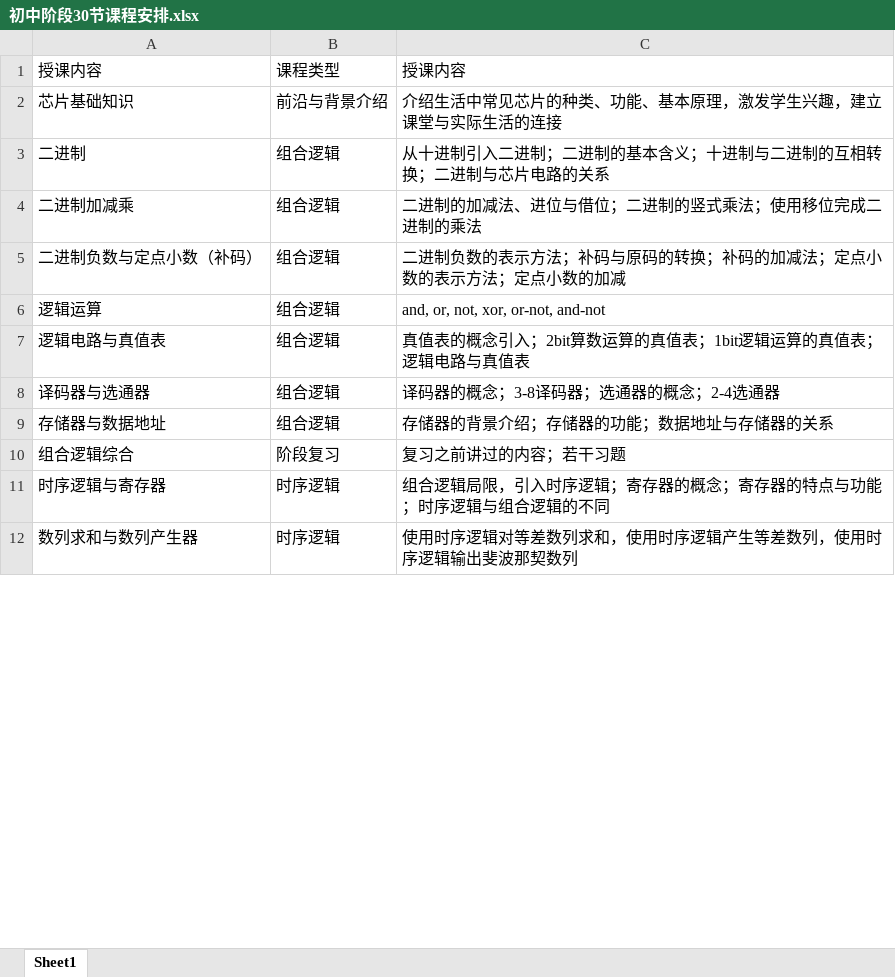
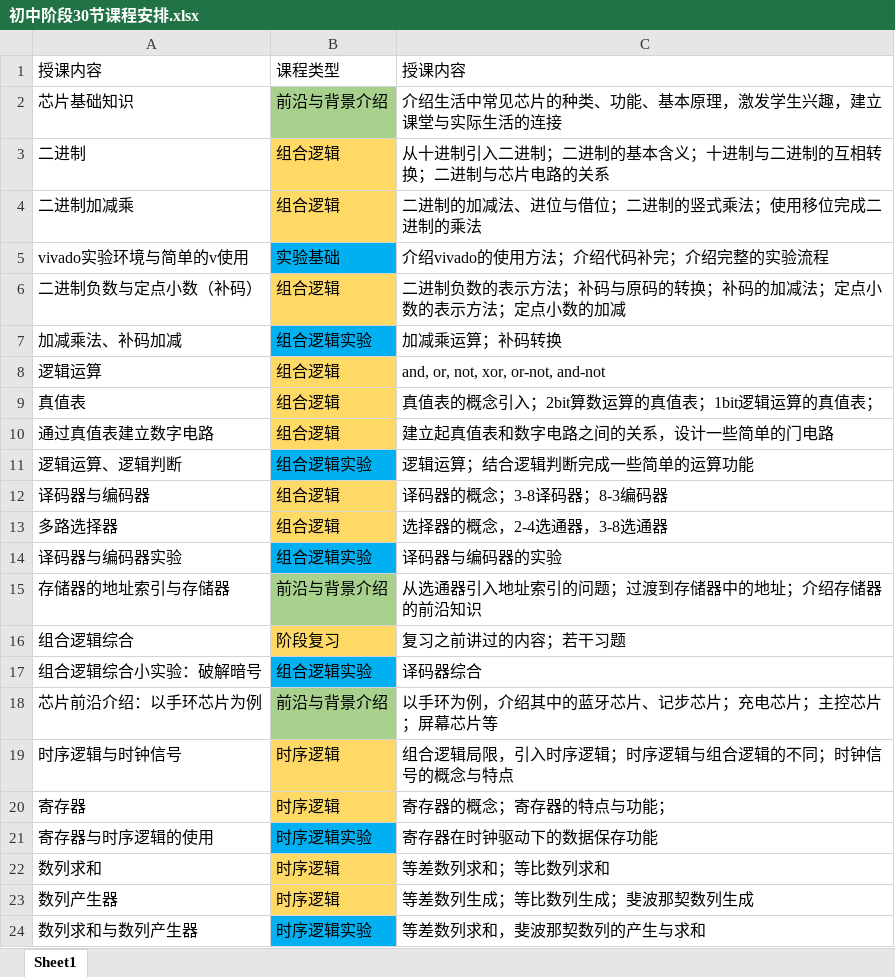
Before and after one commit to HuiLanAi/F16blcok21, an Excel workbook: 初中阶段30节课程安排.xlsx, sheet Sheet1, drawn as a sheet; only a part is shown; values as stored, in another font and other column widths than the file's, no borders; removed rows and columns are numbered as before the commit, all else as after; the diff covers the shown part only; the diff names each change by its address in the sheet, - before the commit and + after, or states it on an @@ line.

```diff
--- a/初中阶段30节课程安排.xlsx (sheet Sheet1)
+++ b/初中阶段30节课程安排.xlsx (sheet Sheet1)
-B2 fill: none
+B2 fill: #A9D18E
-B3:B4 fill: none
+B3:B4 fill: #FFD966
+row 5: vivado实验环境与简单的v使用 | 实验基础 | 介绍vivado的使用方法；介绍代码补完；介绍完整的实验流程
-B6 fill: none
+B6 fill: #FFD966
@@ row 21 moved to row 7: 加减乘法、补码加减 @@
-B8:B9 fill: none
+B8:B9 fill: #FFD966
-A9: 逻辑电路与真值表
+A9: 真值表
-C9: 真值表的概念引入；2bit算数运算的真值表；1bit逻辑运算的真值表；逻辑电路与真值表
+C9: 真值表的概念引入；2bit算数运算的真值表；1bit逻辑运算的真值表；
+row 10: 通过真值表建立数字电路 | 组合逻辑 | 建立起真值表和数字电路之间的关系，设计一些简单的门电路
@@ row 22 moved to row 11: 逻辑运算、逻辑判断 @@
-A12: 译码器与选通器
+A12: 译码器与编码器
-B12 fill: none
+B12 fill: #FFD966
-C12: 译码器的概念；3-8译码器；选通器的概念；2-4选通器
+C12: 译码器的概念；3-8译码器；8-3编码器
-row 9: 存储器与数据地址 | 组合逻辑 | 存储器的背景介绍；存储器的功能；数据地址与存储器的关系
+row 13: 多路选择器 | 组合逻辑 | 选择器的概念，2-4选通器，3-8选通器
+row 14: 译码器与编码器实验 | 组合逻辑实验 | 译码器与编码器的实验
+row 15: 存储器的地址索引与存储器 | 前沿与背景介绍 | 从选通器引入地址索引的问题；过渡到存储器中的地址；介绍存储器的前沿知识
-B16 fill: none
+B16 fill: #FFD966
@@ row 24 moved to row 17: 组合逻辑综合小实验：破解暗号 @@
@@ row 19 moved to row 18: 芯片前沿介绍：以手环芯片为例 @@
-A19: 时序逻辑与寄存器
+A19: 时序逻辑与时钟信号
-B19 fill: none
+B19 fill: #FFD966
-C19: 组合逻辑局限，引入时序逻辑；寄存器的概念；寄存器的特点与功能；时序逻辑与组合逻辑的不同
+C19: 组合逻辑局限，引入时序逻辑；时序逻辑与组合逻辑的不同；时钟信号的概念与特点
+row 20: 寄存器 | 时序逻辑 | 寄存器的概念；寄存器的特点与功能；
@@ row 25 moved to row 21: 寄存器与时序逻辑的使用 @@
+row 22: 数列求和 | 时序逻辑 | 等差数列求和；等比数列求和
+row 23: 数列产生器 | 时序逻辑 | 等差数列生成；等比数列生成；斐波那契数列生成
-B24: 时序逻辑
+B24: 时序逻辑实验
-B24 fill: none
+B24 fill: #00B0F0
-C24: 使用时序逻辑对等差数列求和，使用时序逻辑产生等差数列，使用时序逻辑输出斐波那契数列
+C24: 等差数列求和，斐波那契数列的产生与求和
```
Also changed, not shown: 8 added rows, 11 removed rows, 2 edited cells and cell formats elsewhere in this sheet, 1 other file.
